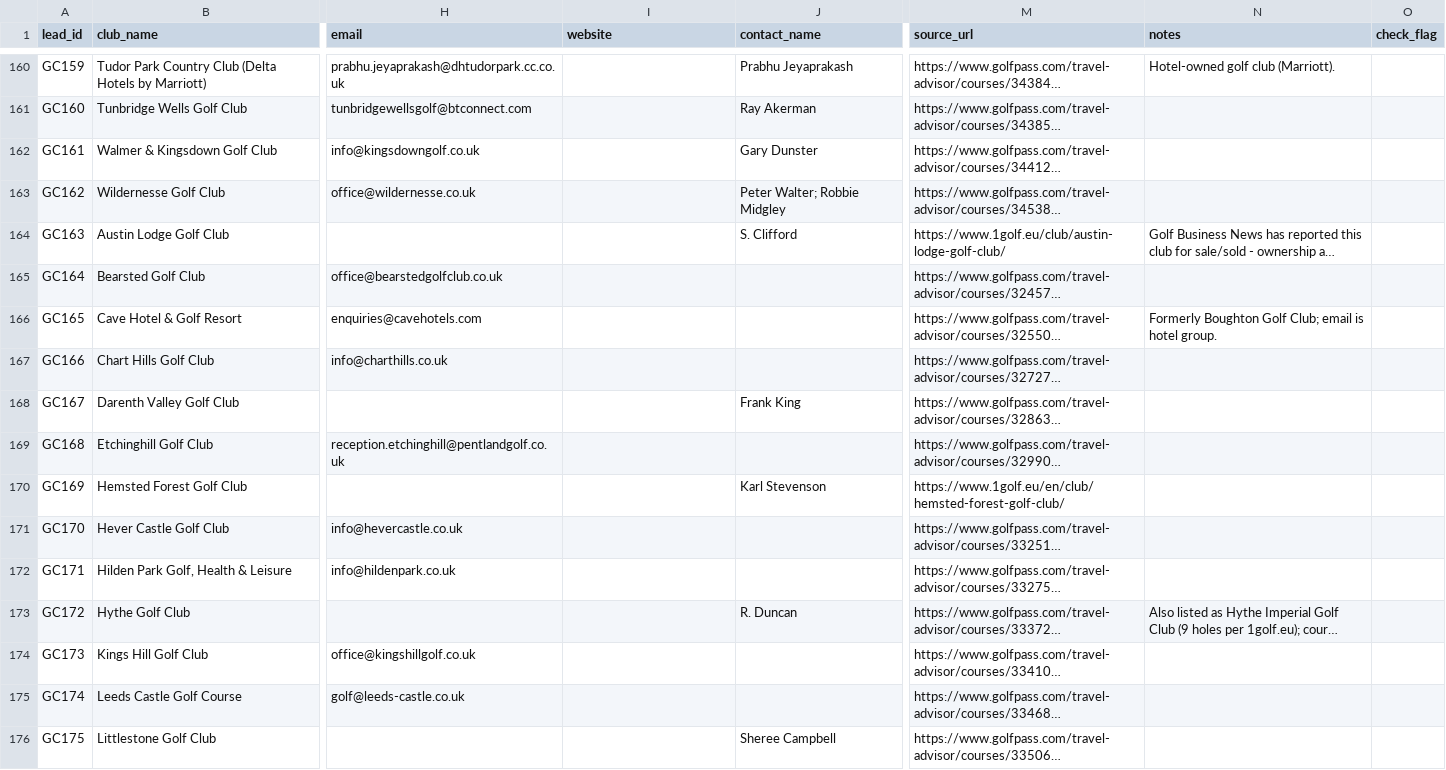
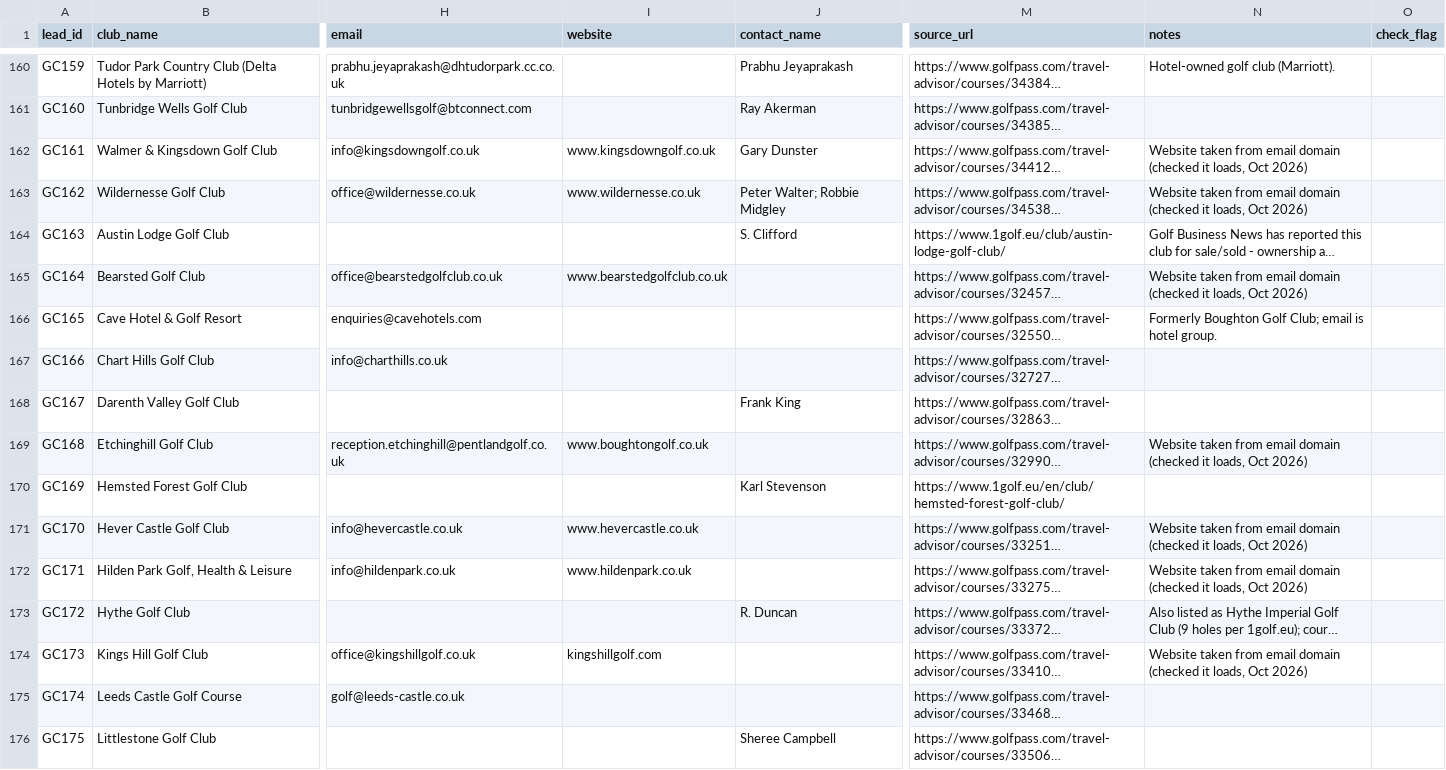
Before and after one commit to Fix1277/playwright-worker, a CSV file: data/golf_clubs_leads.csv, drawn as a sheet; only a part is shown, gaps mark what is left out; long unchanged cells end in …; the diff covers the shown part only; the diff names each change by its address in the sheet, - before the commit and + after, or states it on an @@ line.

```diff
--- a/data/golf_clubs_leads.csv
+++ b/data/golf_clubs_leads.csv
-I162 (website): (empty)
+I162 (website): www.kingsdowngolf.co.uk
-N162:N163 (notes): (empty)
+N162:N163 (notes): Website taken from email domain (checked it loads, Oct 2026)
-I163 (website): (empty)
+I163 (website): www.wildernesse.co.uk
-I165 (website): (empty)
+I165 (website): www.bearstedgolfclub.co.uk
-N165 (notes): (empty)
+N165 (notes): Website taken from email domain (checked it loads, Oct 2026)
-I169 (website): (empty)
+I169 (website): www.boughtongolf.co.uk
-N169 (notes): (empty)
+N169 (notes): Website taken from email domain (checked it loads, Oct 2026)
-I171 (website): (empty)
+I171 (website): www.hevercastle.co.uk
-N171:N172 (notes): (empty)
+N171:N172 (notes): Website taken from email domain (checked it loads, Oct 2026)
-I172 (website): (empty)
+I172 (website): www.hildenpark.co.uk
-I174 (website): (empty)
+I174 (website): kingshillgolf.com
-N174 (notes): (empty)
+N174 (notes): Website taken from email domain (checked it loads, Oct 2026)
```
Also changed, not shown: 62 edited cells elsewhere in this file.
